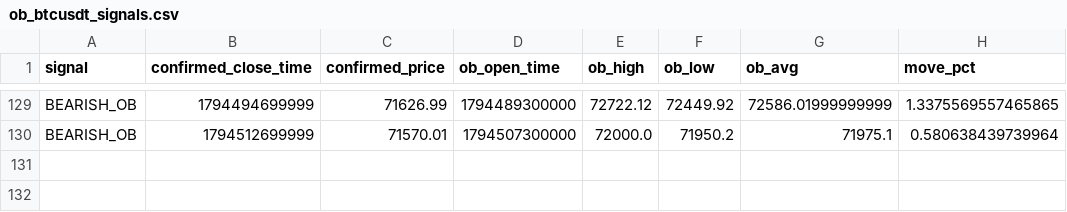
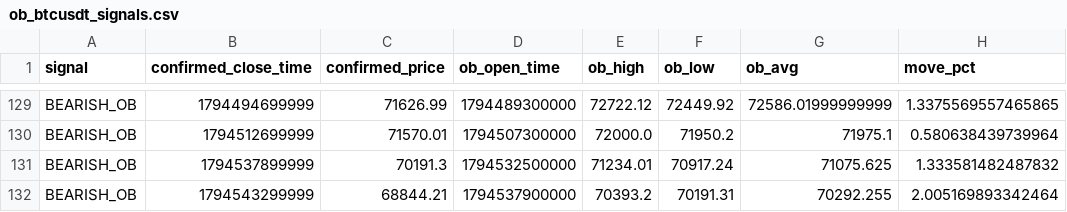
Before and after one commit to rahulrtk74747474-glitch/Scraping_and_testing, a CSV file: data/ob_btcusdt_signals.csv, drawn as a sheet; only a part is shown, gaps mark what is left out.

Commit message:
chore: ob_btcusdt 15m order-block paper update

```diff
--- a/data/ob_btcusdt_signals.csv
+++ b/data/ob_btcusdt_signals.csv
@@ -130 +130,3 @@ BEARISH_OB,1794494699999,71626.99,1794489300000,72722.12,72449.92,72586.01999999
 BEARISH_OB,1794512699999,71570.01,1794507300000,72000.0,71950.2,71975.1,0.580638439739964
+BEARISH_OB,1794537899999,70191.3,1794532500000,71234.01,70917.24,71075.625,1.333581482487832
+BEARISH_OB,1794543299999,68844.21,1794537900000,70393.2,70191.31,70292.255,2.005169893342464
```
Also changed, not shown: data/ob_btcusdt_snapshots.csv, 2 other files.
